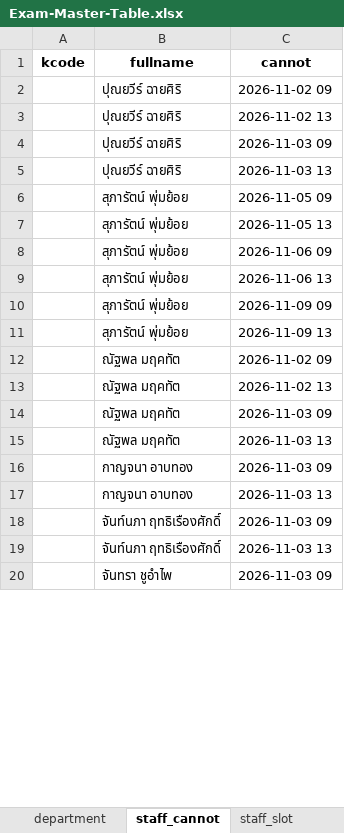
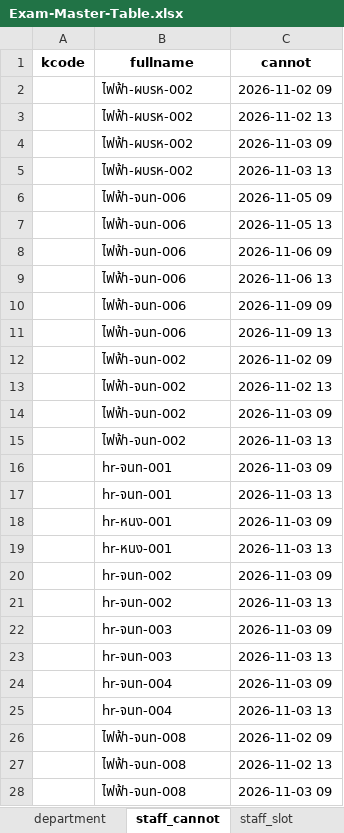
Before and after one commit to Rathachai/KMITL-Eng-Exam-Staff, an Excel workbook: exam-data/Exam-Master-Table.xlsx, sheet staff_cannot, drawn as a sheet; only a part is shown; values as stored, in another font and other column widths than the file's, no borders; removed rows and columns are numbered as before the commit, all else as after; the diff covers the shown part only; the diff names each change by its address in the sheet, - before the commit and + after, or states it on an @@ line.

```diff
--- a/exam-data/Exam-Master-Table.xlsx (sheet staff_cannot)
+++ b/exam-data/Exam-Master-Table.xlsx (sheet staff_cannot)
-B2:B5 (fullname): ปุณยวีร์ ฉายศิริ
+B2:B5 (fullname): ไฟฟ้า-ผบรห-002
-B6:B11 (fullname): สุภารัตน์ พุ่มย้อย
+B6:B11 (fullname): ไฟฟ้า-จนท-006
-B12:B13 (fullname): ณัฐพล มฤคทัต
+B12:B13 (fullname): ไฟฟ้า-จนท-002
-row 14:  | ณัฐพล มฤคทัต | 2026-11-03 09
-row 15:  | ณัฐพล มฤคทัต | 2026-11-03 13
-B14:B15 (fullname): กาญจนา อาบทอง
+B14:B15 (fullname): ไฟฟ้า-จนท-002
-B16:B17 (fullname): จันท์นภา ฤทธิเรืองศักดิ์
+B16:B17 (fullname): hr-จนท-001
+row 18:  | hr-หนง-001 | 2026-11-03 09
+row 19:  | hr-หนง-001 | 2026-11-03 13
+row 20:  | hr-จนท-002 | 2026-11-03 09
+row 21:  | hr-จนท-002 | 2026-11-03 13
+row 22:  | hr-จนท-003 | 2026-11-03 09
+row 23:  | hr-จนท-003 | 2026-11-03 13
+row 24:  | hr-จนท-004 | 2026-11-03 09
+row 25:  | hr-จนท-004 | 2026-11-03 13
+row 26:  | ไฟฟ้า-จนท-008 | 2026-11-02 09
+row 27:  | ไฟฟ้า-จนท-008 | 2026-11-02 13
-B28 (fullname): จันทรา ชูอำไพ
+B28 (fullname): ไฟฟ้า-จนท-008
```
Also changed, not shown: 26 added rows, 34 removed rows and 41 edited cells elsewhere in this sheet, sheet exam_staff, exam-data/รายชื่อกรรมการคุมสอบ ปลายภาค 1-69.xlsx, 2 other files.
